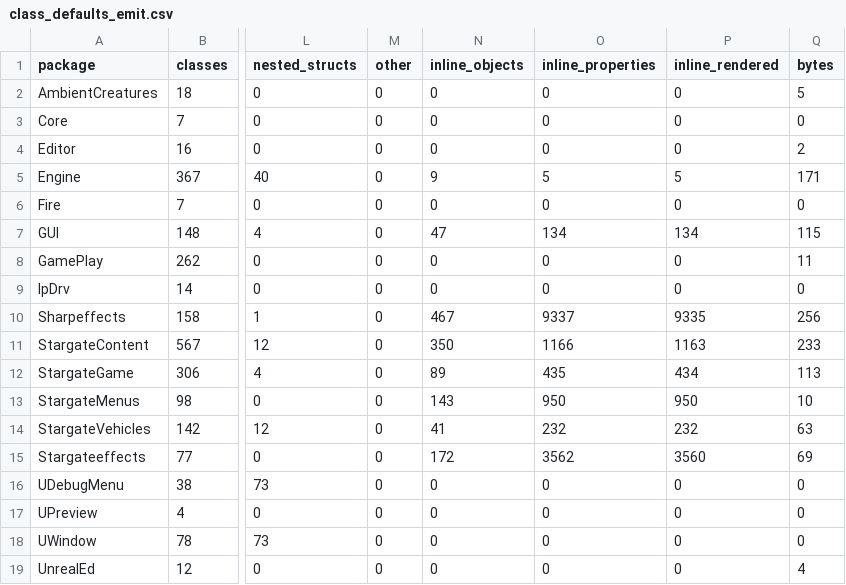
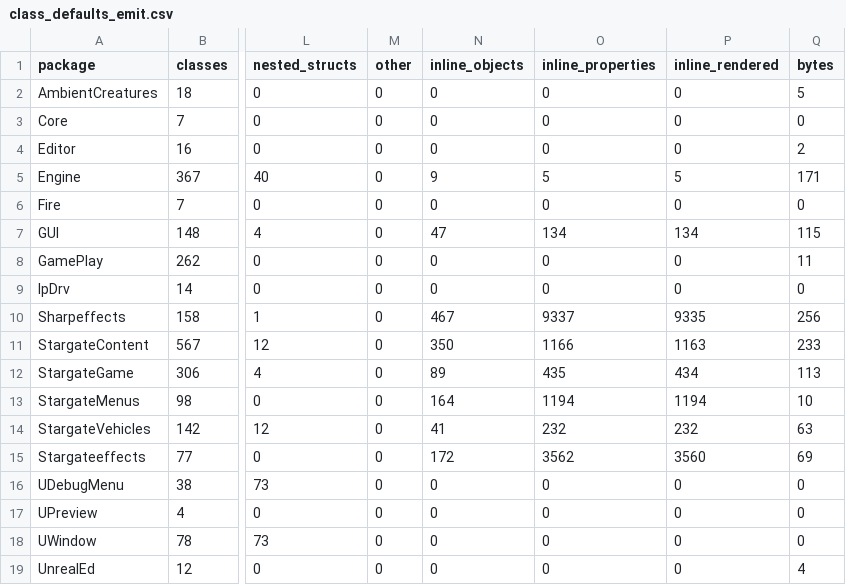
Before and after one commit to jkoehler11/stargate-alliance-decomp, a CSV file: inventory/class_defaults_emit.csv, drawn as a sheet; only a part is shown, gaps mark what is left out; the diff names each change by its address in the sheet, - before the commit and + after, or states it on an @@ line.

```diff
--- a/inventory/class_defaults_emit.csv
+++ b/inventory/class_defaults_emit.csv
-N13 (inline_objects): 143
+N13 (inline_objects): 164
-O13 (inline_properties): 950
+O13 (inline_properties): 1194
-P13 (inline_rendered): 950
+P13 (inline_rendered): 1194
```
Also changed, not shown: inventory/class_defaults_misses.csv, inventory/menu_flow.csv, 5 other files.
